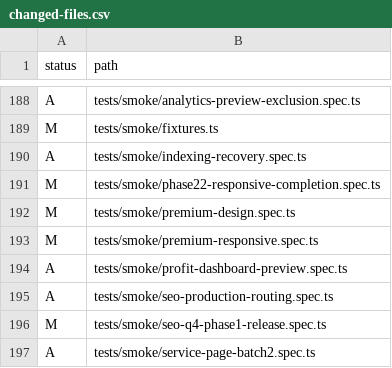
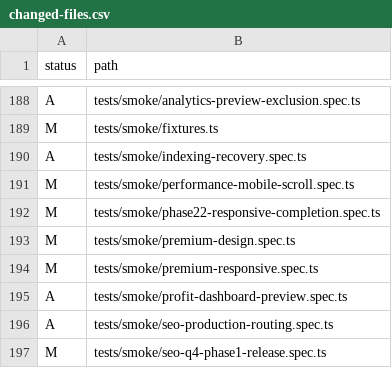
Before and after one commit to rushal0803/socialrush-panel, a CSV file: docs/socialrush-3/phase4/changed-files.csv, drawn as a sheet; only a part is shown, gaps mark what is left out; the shorter side is filled out with more unchanged rows.

Commit message:
test: batch scroll sampling without relaxing performance assertions

```diff
--- a/docs/socialrush-3/phase4/changed-files.csv
+++ b/docs/socialrush-3/phase4/changed-files.csv
@@ -190,2 +190,3 @@ M,tests/smoke/fixtures.ts
 A,tests/smoke/indexing-recovery.spec.ts
+M,tests/smoke/performance-mobile-scroll.spec.ts
 M,tests/smoke/phase22-responsive-completion.spec.ts
```
Also changed, not shown: 1 other file.
